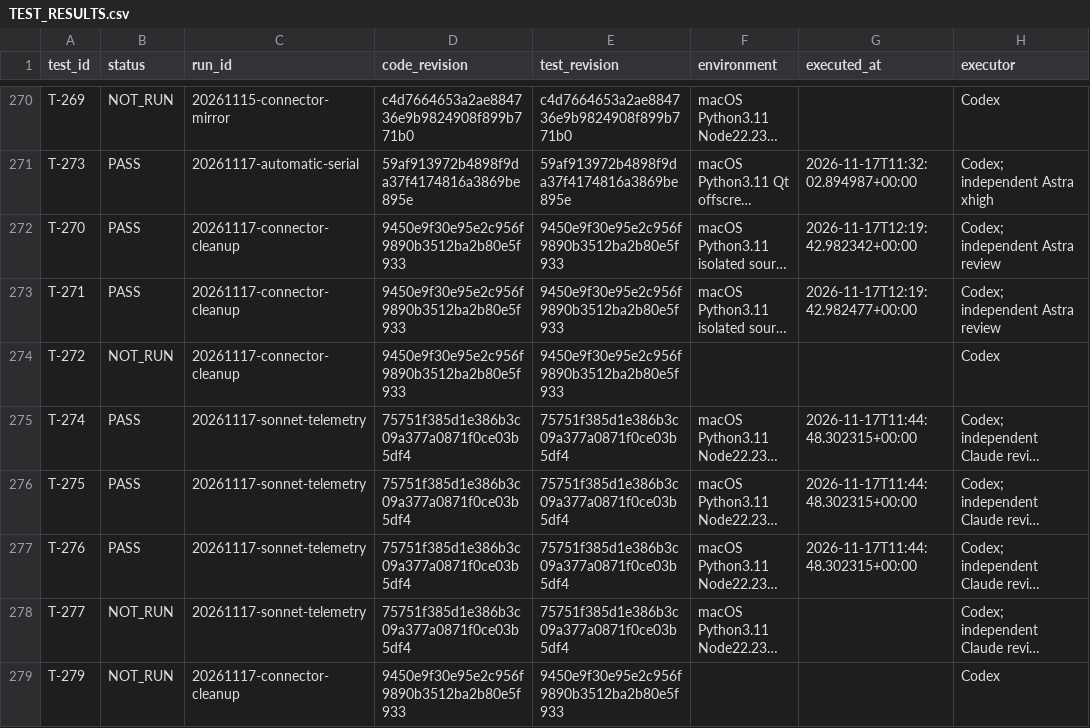
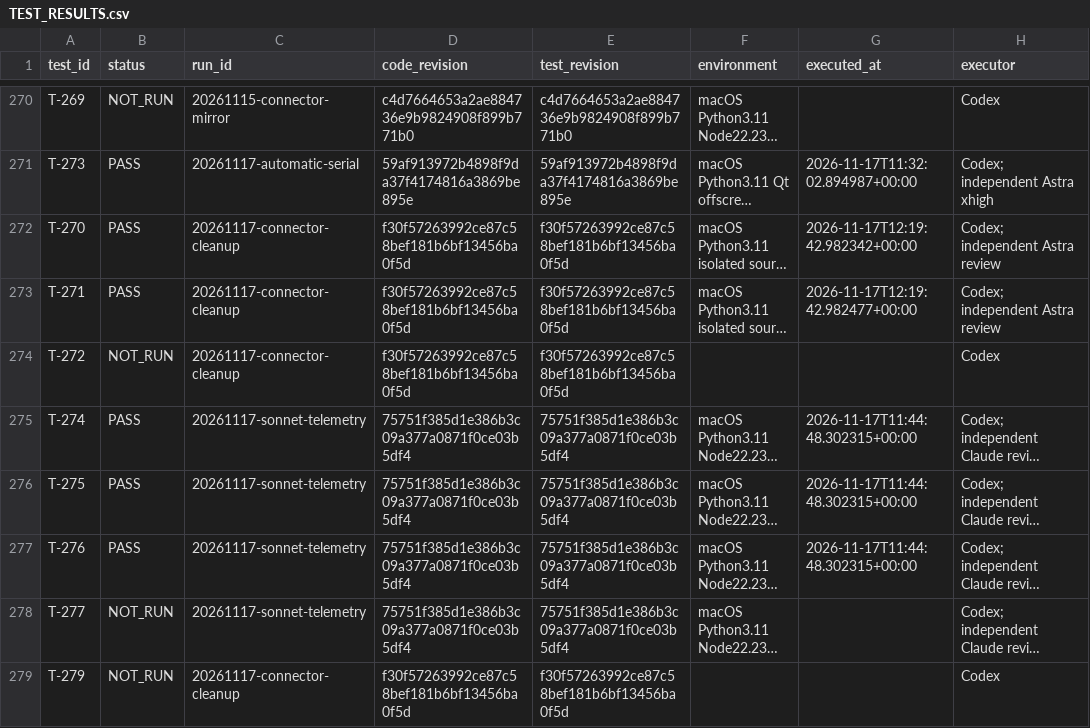
Before and after one commit to graycoral/bsp_os_upgrade_dashboard, a CSV file: docs/testing/TEST_RESULTS.csv, drawn as a sheet; only a part is shown, gaps mark what is left out; long unchanged cells end in …; the diff names each change by its address in the sheet, - before the commit and + after, or states it on an @@ line.

Commit message:
Pin connector delivery and regression evidence to published code

```diff
--- a/docs/testing/TEST_RESULTS.csv
+++ b/docs/testing/TEST_RESULTS.csv
-D272:D274 (code_revision): 9450e9f30e95e2c956f9890b3512ba2b80e5f933
+D272:D274 (code_revision): f30f57263992ce87c58bef181b6bf13456ba0f5d
-E272:E274 (test_revision): 9450e9f30e95e2c956f9890b3512ba2b80e5f933
+E272:E274 (test_revision): f30f57263992ce87c58bef181b6bf13456ba0f5d
-D279 (code_revision): 9450e9f30e95e2c956f9890b3512ba2b80e5f933
+D279 (code_revision): f30f57263992ce87c58bef181b6bf13456ba0f5d
-E279 (test_revision): 9450e9f30e95e2c956f9890b3512ba2b80e5f933
+E279 (test_revision): f30f57263992ce87c58bef181b6bf13456ba0f5d
```
Also changed, not shown: 8 other files.
